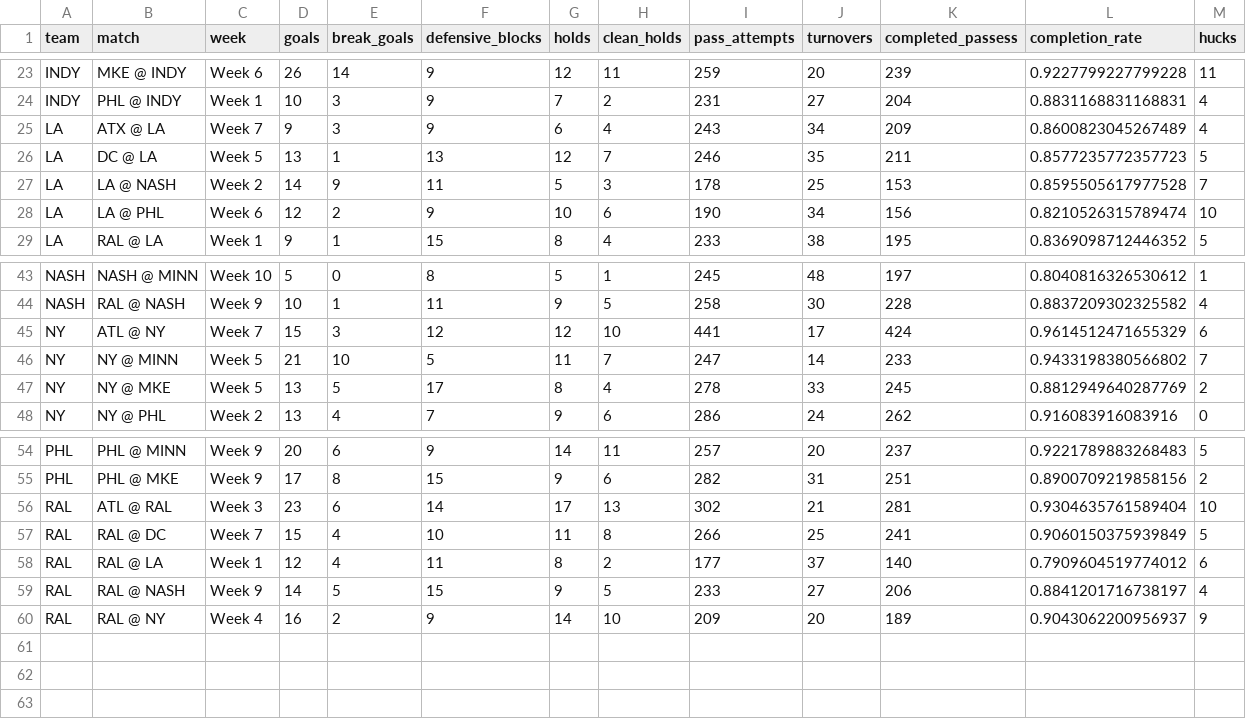
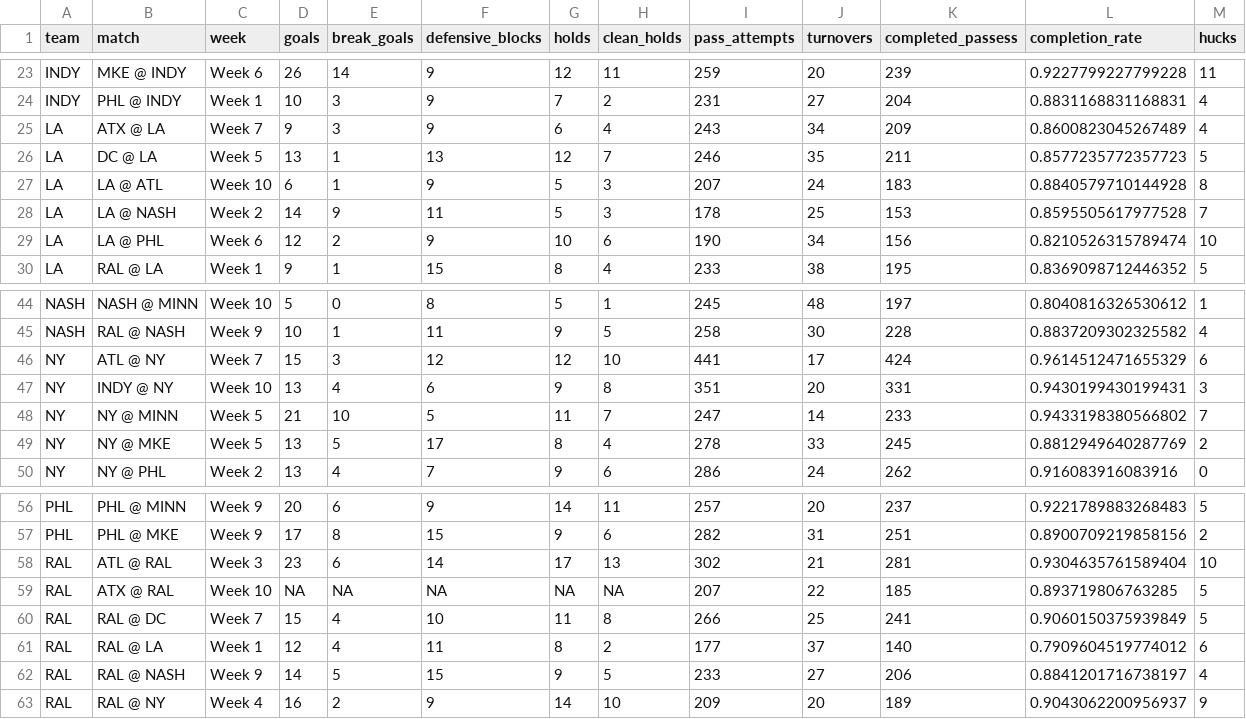
Before and after one commit to PremierUltimateLeague/Stats-Hub, a CSV file: 2025/stats/team-stats-game.csv, drawn as a sheet; only a part is shown, gaps mark what is left out.

```diff
--- a/2025/stats/team-stats-game.csv
+++ b/2025/stats/team-stats-game.csv
@@ -26,2 +26,3 @@ LA,ATX @ LA,Week 7,9,3,9,6,4,243,34,209,0.8600823045267489,4
 LA,DC @ LA,Week 5,13,1,13,12,7,246,35,211,0.8577235772357723,5
+LA,LA @ ATL,Week 10,6,1,9,5,3,207,24,183,0.8840579710144928,8
 LA,LA @ NASH,Week 2,14,9,11,5,3,178,25,153,0.8595505617977528,7
@@ -45,2 +46,3 @@ NASH,RAL @ NASH,Week 9,10,1,11,9,5,258,30,228,0.8837209302325582,4
 NY,ATL @ NY,Week 7,15,3,12,12,10,441,17,424,0.9614512471655329,6
+NY,INDY @ NY,Week 10,13,4,6,9,8,351,20,331,0.9430199430199431,3
 NY,NY @ MINN,Week 5,21,10,5,11,7,247,14,233,0.9433198380566802,7
@@ -56,2 +58,3 @@ PHL,PHL @ MKE,Week 9,17,8,15,9,6,282,31,251,0.8900709219858156,2
 RAL,ATL @ RAL,Week 3,23,6,14,17,13,302,21,281,0.9304635761589404,10
+RAL,ATX @ RAL,Week 10,NA,NA,NA,NA,NA,207,22,185,0.893719806763285,5
 RAL,RAL @ DC,Week 7,15,4,10,11,8,266,25,241,0.9060150375939849,5
```
Also changed, not shown: 2025/integ-data/Defensive-Blocks.csv, 2025/stats/game-coverage.csv, 8 other files.
